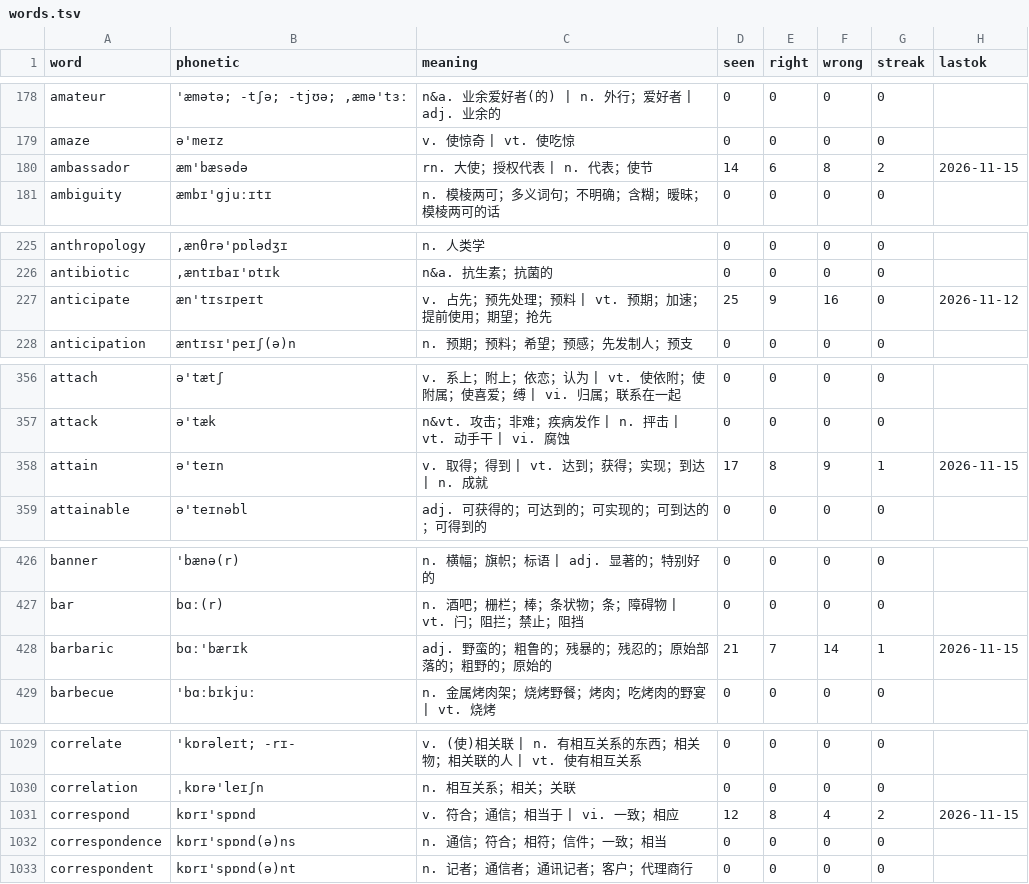
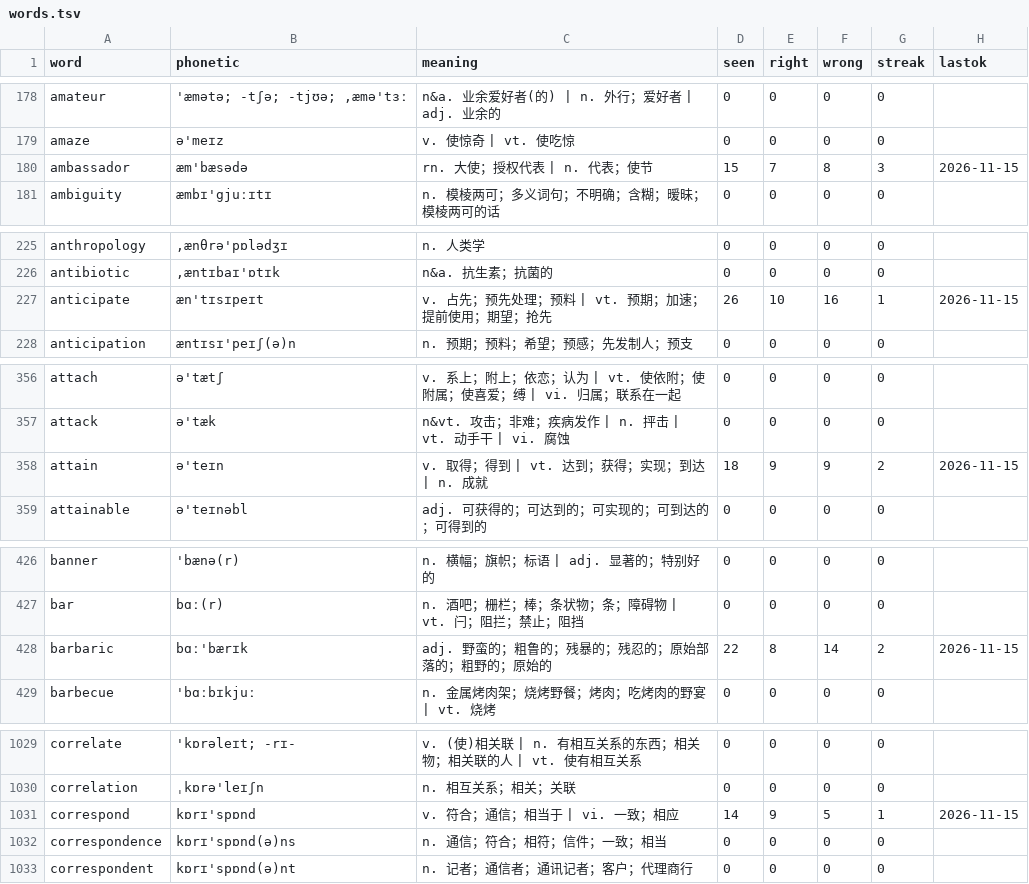
Before and after one commit to PMZeroSkyline/iel65, a TSV file: words.tsv, drawn as a sheet; only a part is shown, gaps mark what is left out; the diff covers the shown part only.

```diff
--- a/words.tsv
+++ b/words.tsv
@@ -179,3 +179,3 @@ amateur	'æmətə; -tʃə; -tjʊə; ,æmə'tɜː	n&a. 业余爱好者(的) | n.
 amaze	ə'meɪz	v. 使惊奇 | vt. 使吃惊	0	0	0	0	
-ambassador	æm'bæsədə	rn. 大使；授权代表 | n. 代表；使节	14	6	8	2	2026-11-15
+ambassador	æm'bæsədə	rn. 大使；授权代表 | n. 代表；使节	15	7	8	3	2026-11-15
 ambiguity	æmbɪ'gjuːɪtɪ	n. 模棱两可；多义词句；不明确；含糊；暧昧；模棱两可的话	0	0	0	0	
@@ -226,3 +226,3 @@ anthropology	,ænθrə'pɒlədʒɪ	n. 人类学	0	0	0	0
 antibiotic	,æntɪbaɪ'ɒtɪk	n&a. 抗生素；抗菌的	0	0	0	0	
-anticipate	æn'tɪsɪpeɪt	v. 占先；预先处理；预料 | vt. 预期；加速；提前使用；期望；抢先	25	9	16	0	2026-11-12
+anticipate	æn'tɪsɪpeɪt	v. 占先；预先处理；预料 | vt. 预期；加速；提前使用；期望；抢先	26	10	16	1	2026-11-15
 anticipation	æntɪsɪ'peɪʃ(ə)n	n. 预期；预料；希望；预感；先发制人；预支	0	0	0	0	
@@ -357,3 +357,3 @@ attach	ə'tætʃ	v. 系上；附上；依恋；认为 | vt. 使依附；使附
 attack	ə'tæk	n&vt. 攻击；非难；疾病发作 | n. 抨击 | vt. 动手干 | vi. 腐蚀	0	0	0	0	
-attain	ə'teɪn	v. 取得；得到 | vt. 达到；获得；实现；到达 | n. 成就	17	8	9	1	2026-11-15
+attain	ə'teɪn	v. 取得；得到 | vt. 达到；获得；实现；到达 | n. 成就	18	9	9	2	2026-11-15
 attainable	ə'teɪnəbl	adj. 可获得的；可达到的；可实现的；可到达的；可得到的	0	0	0	0	
@@ -427,3 +427,3 @@ banner	'bænə(r)	n. 横幅；旗帜；标语 | adj. 显著的；特别好的	0
 bar	bɑː(r)	n. 酒吧；栅栏；棒；条状物；条；障碍物 | vt. 闩；阻拦；禁止；阻挡	0	0	0	0	
-barbaric	bɑː'bærɪk	adj. 野蛮的；粗鲁的；残暴的；残忍的；原始部落的；粗野的；原始的	21	7	14	1	2026-11-15
+barbaric	bɑː'bærɪk	adj. 野蛮的；粗鲁的；残暴的；残忍的；原始部落的；粗野的；原始的	22	8	14	2	2026-11-15
 barbecue	'bɑːbɪkjuː	n. 金属烤肉架；烧烤野餐；烤肉；吃烤肉的野宴 | vt. 烧烤	0	0	0	0	
@@ -1030,3 +1030,3 @@ correlate	'kɒrəleɪt; -rɪ-	v. (使)相关联 | n. 有相互关系的东西；
 correlation	ˌkɒrə'leɪʃn	n. 相互关系；相关；关联	0	0	0	0	
-correspond	kɒrɪ'spɒnd	v. 符合；通信；相当于 | vi. 一致；相应	12	8	4	2	2026-11-15
+correspond	kɒrɪ'spɒnd	v. 符合；通信；相当于 | vi. 一致；相应	14	9	5	1	2026-11-15
 correspondence	kɒrɪ'spɒnd(ə)ns	n. 通信；符合；相符；信件；一致；相当	0	0	0	0	
```
Also changed, not shown: 157 edited cells elsewhere in this file.
